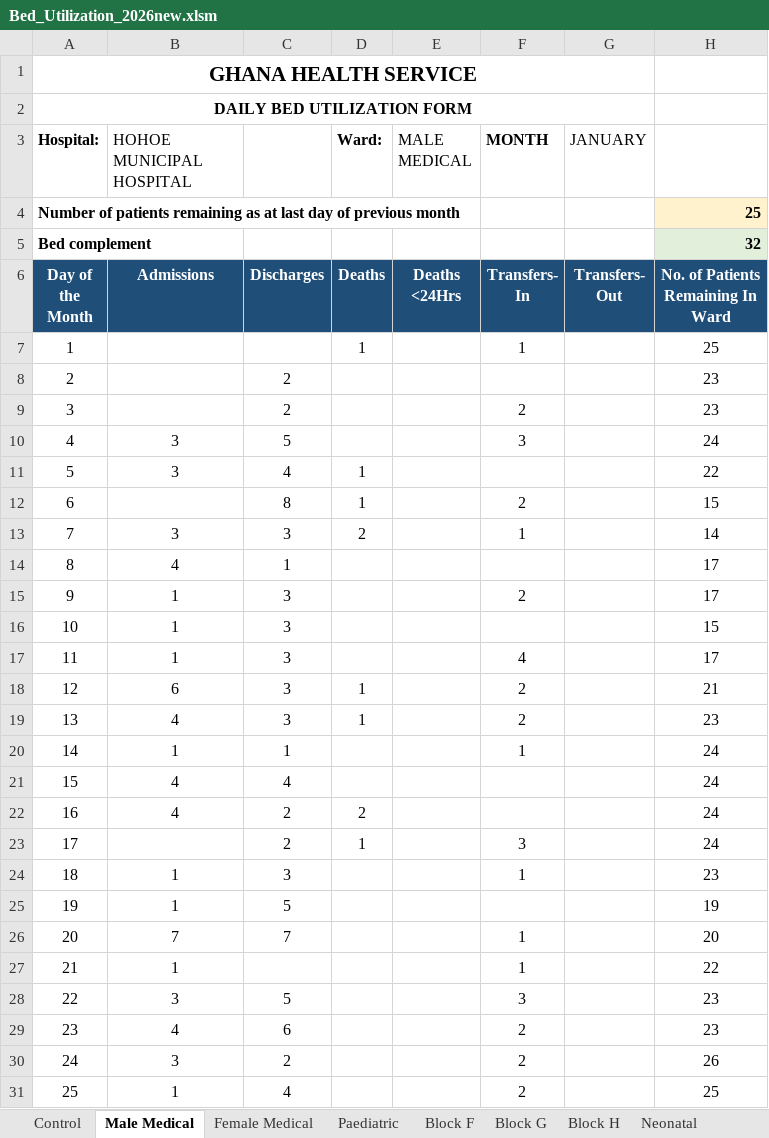
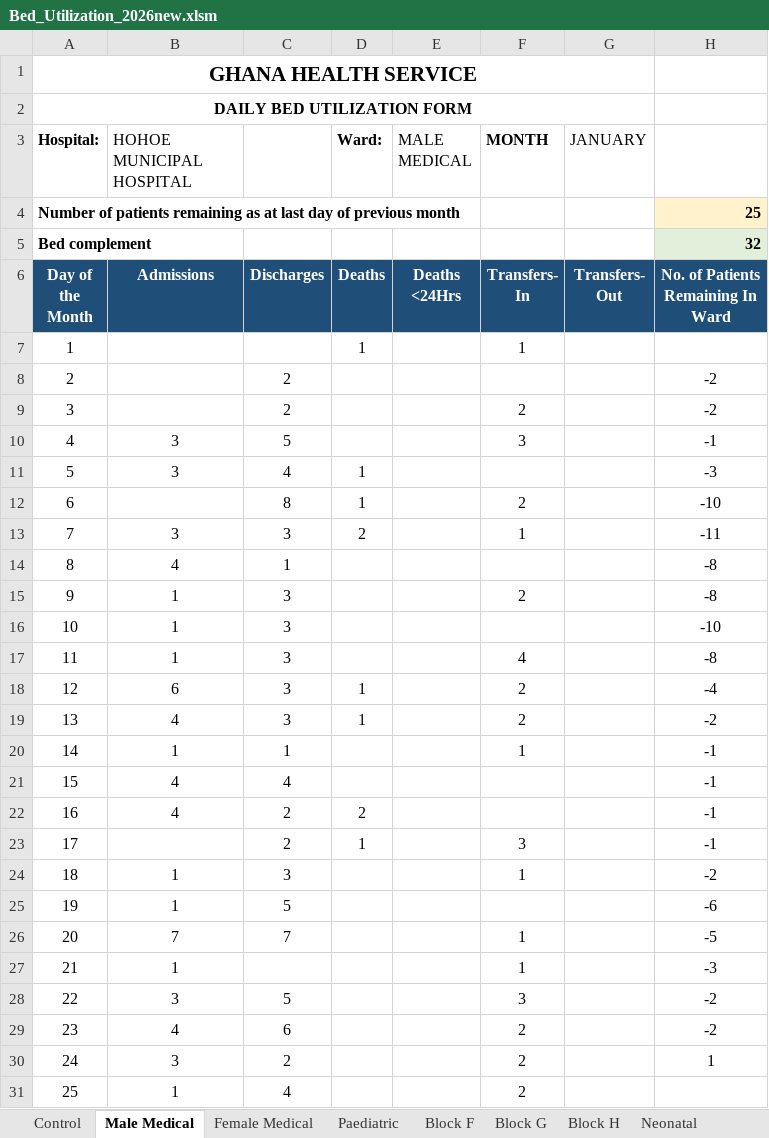
Before and after one commit to kelibst/bedutilization, an Excel workbook: Bed_Utilization_2026new.xlsm, sheet Male Medical, drawn as a sheet; only a part is shown; values as stored, in another font and other column widths than the file's, no borders; the diff covers the shown part only; the diff names each change by its address in the sheet, - before the commit and + after, or states it on an @@ line.

```diff
--- a/Bed_Utilization_2026new.xlsm (sheet Male Medical)
+++ b/Bed_Utilization_2026new.xlsm (sheet Male Medical)
-H7: 25
+H7: (empty)
-H8:H9: 23
+H8:H9: -2
-H10: 24
+H10: -1
-H11: 22
+H11: -3
-H12: 15
+H12: -10
-H13: 14
+H13: -11
-H14:H15: 17
+H14:H15: -8
-H16: 15
+H16: -10
-H17: 17
+H17: -8
-H18: 21
+H18: -4
-H19: 23
+H19: -2
-H20:H23: 24
+H20:H23: -1
-H24: 23
+H24: -2
-H25: 19
+H25: -6
-H26: 20
+H26: -5
-H27: 22
+H27: -3
-H28:H29: 23
+H28:H29: -2
-H30: 26
+H30: 1
-H31: 25
+H31: (empty)
```
Also changed, not shown: 25 edited cells elsewhere in this sheet, sheet Monthly Summary, sheet Statement of Inpatient, sheet Female Medical, sheet Male Emergency, sheet Neonatal, sheet Block H, 5 more sheets, other sheet tabs, formulas that keep their value, charts or pictures, 8 other files.
